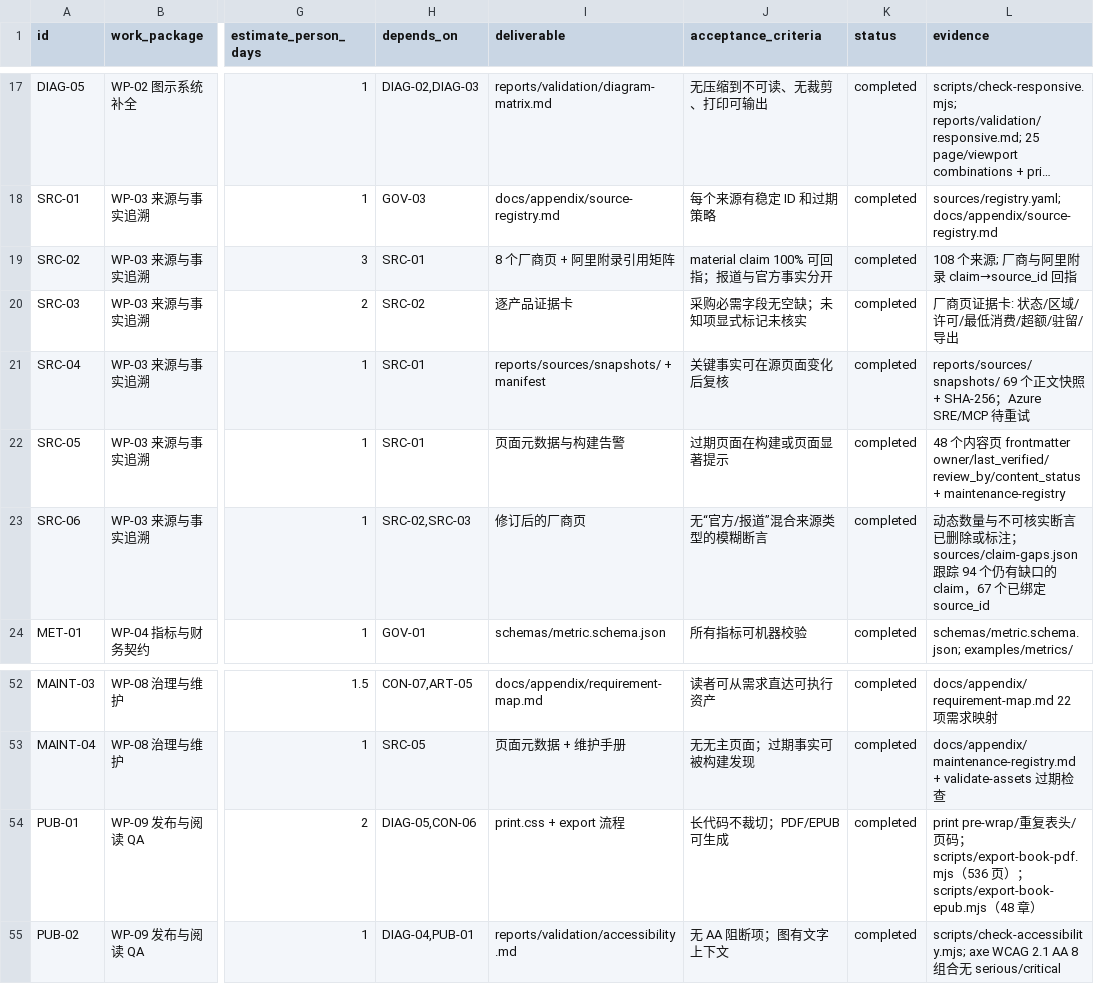
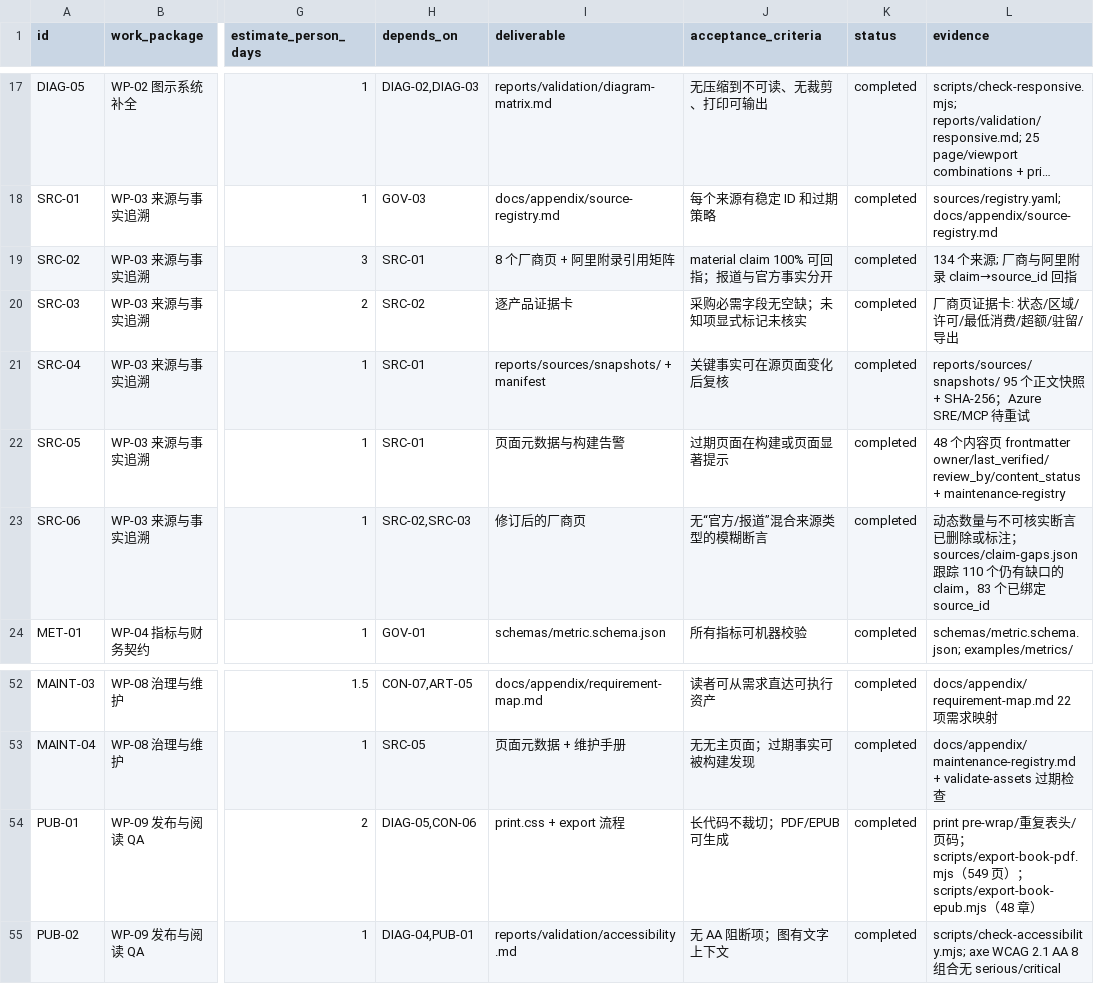
Before and after one commit to ai-guru-global/the-ops-agent-book, a CSV file: reports/improvement-backlog.csv, drawn as a sheet; only a part is shown, gaps mark what is left out; long unchanged cells end in …; the diff names each change by its address in the sheet, - before the commit and + after, or states it on an @@ line.

Commit message:
docs: expand global China SecOps and FinOps evidence
Add 26 official sources and snapshots, split grouped product claims, enforce complete claim-gap coverage and source mappings, and retain failed lookups as explicitly unverified.

```diff
--- a/reports/improvement-backlog.csv
+++ b/reports/improvement-backlog.csv
-L19 (evidence): 108 个来源; 厂商与阿里附录 claim→source_id 回指
+L19 (evidence): 134 个来源; 厂商与阿里附录 claim→source_id 回指
-L21 (evidence): reports/sources/snapshots/ 69 个正…
+L21 (evidence): reports/sources/snapshots/ 95 个正…
-L23 (evidence): …sources/claim-gaps.json 跟踪 94 个仍有缺口的 claim，67 个已绑定…
+L23 (evidence): …sources/claim-gaps.json 跟踪 110 个仍有缺口的 claim，83 个已绑定…
-L54 (evidence): …scripts/export-book-pdf.mjs（536 页）…
+L54 (evidence): …scripts/export-book-pdf.mjs（549 页）…
```
Also changed, not shown: 44 other files.
